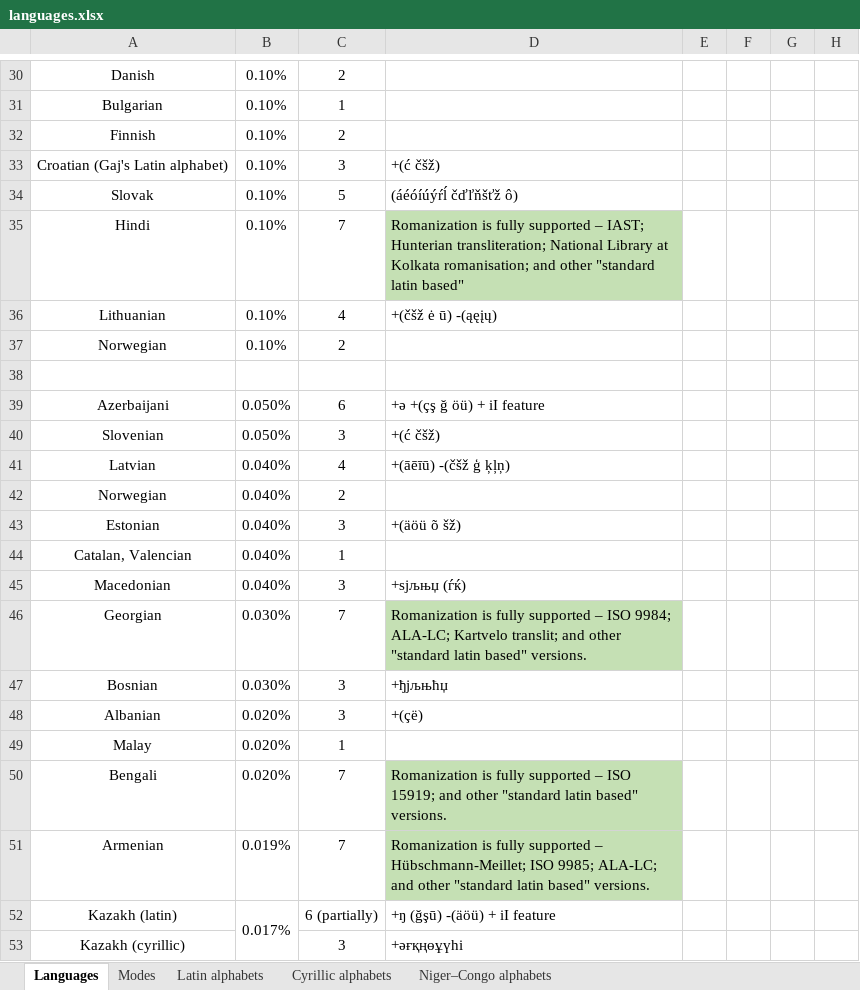
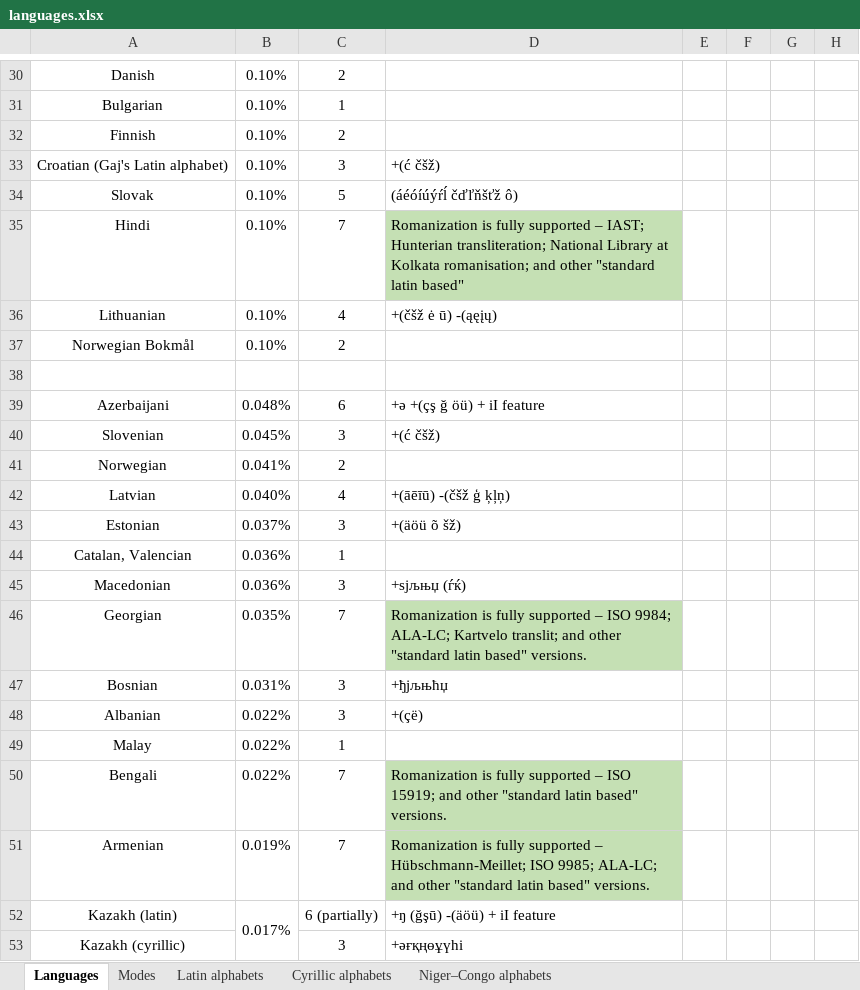
Before and after one commit to uqqu/qPhyx, an Excel workbook: external/languages.xlsx, sheet Languages, drawn as a sheet; only a part is shown, gaps mark what is left out; values as stored, in another font and other column widths than the file's, no borders; conditional formats not drawn; removed rows and columns are numbered as before the commit, all else as after; the diff covers the shown part only; the diff names each change by its address in the sheet, - before the commit and + after, or states it on an @@ line.

```diff
--- a/external/languages.xlsx (sheet Languages)
+++ b/external/languages.xlsx (sheet Languages)
-A37: Norwegian
+A37: Norwegian Bokmål
-B39: 0.050%
+B39: 0.048%
-B40: 0.050%
+B40: 0.045%
+row 41: Norwegian | 0.041% | 2
-row 42: Norwegian | 0.040% | 2
-B43: 0.040%
+B43: 0.037%
-B44:B45: 0.040%
+B44:B45: 0.036%
-B46: 0.030%
+B46: 0.035%
-B47: 0.030%
+B47: 0.031%
-B48:B50: 0.020%
+B48:B50: 0.022%
```
Also changed, not shown: 1 added row, 1 removed row and 14 edited cells elsewhere in this sheet, external/calculation.xlsx, 30 other files.
